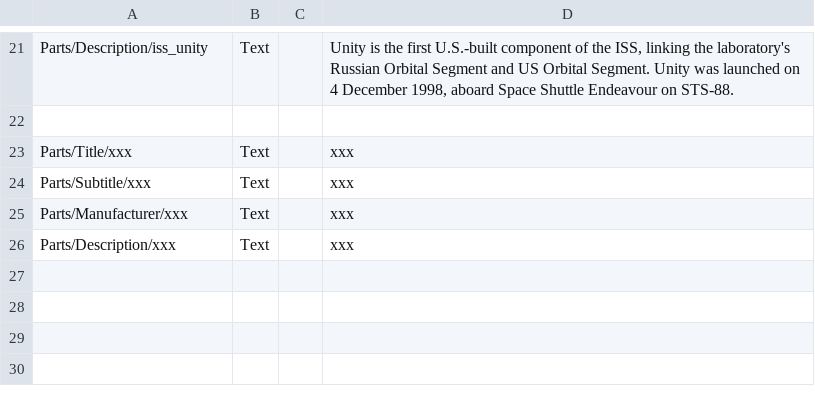
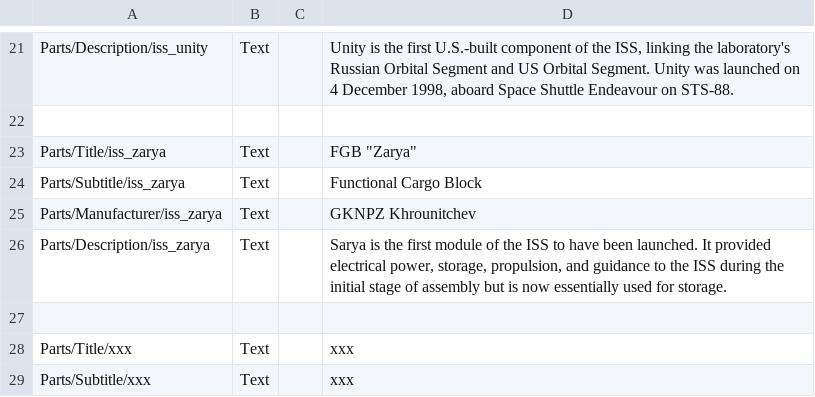
Before and after one commit to pasalvetti/iss, a CSV file: Localization.csv, drawn as a sheet; only a part is shown, gaps mark what is left out; the shorter side is filled out with more unchanged rows.

Commit message:
Added Zarya to Localization file

```diff
--- a/Localization.csv
+++ b/Localization.csv
@@ -22,2 +22,7 @@ Parts/Description/iss_unity,Text,,"Unity is the first U.S.-built component of th
 
+Parts/Title/iss_zarya,Text,,FGB "Zarya"
+Parts/Subtitle/iss_zarya,Text,,Functional Cargo Block
+Parts/Manufacturer/iss_zarya,Text,,GKNPZ Khrounitchev
+Parts/Description/iss_zarya,Text,,"Sarya is the first module of the ISS to have been launched. It provided electrical power, storage, propulsion, and guidance to the ISS during the initial stage of assembly but is now essentially used for storage."
+
 Parts/Title/xxx,Text,,xxx
```
